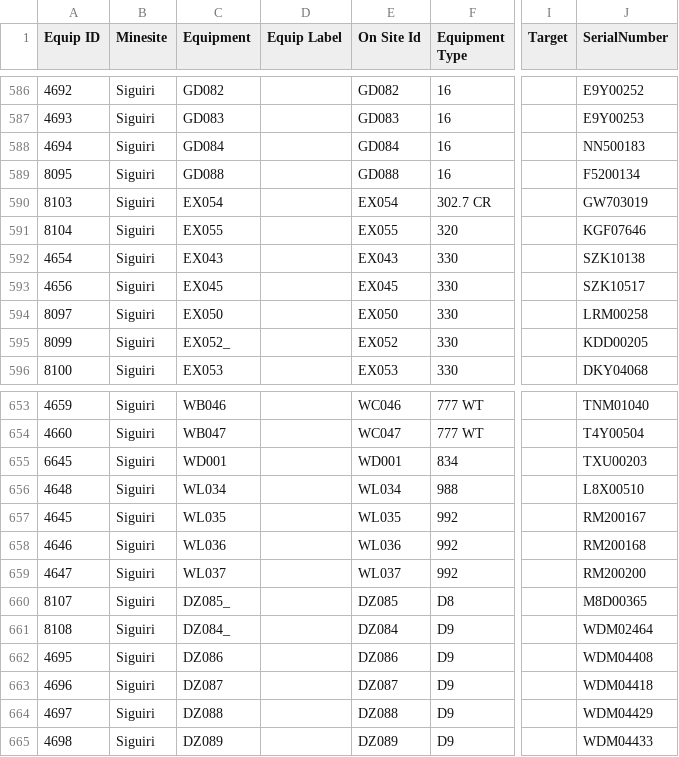
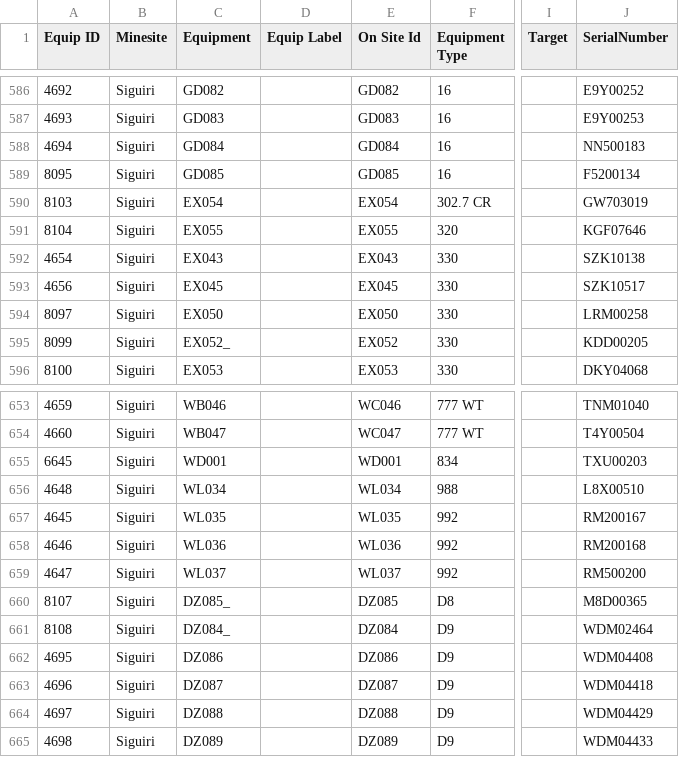
Before and after one commit to Boola77/downtime-processing, a CSV file: data/Equipments/Equipment Browser_v3.csv, drawn as a sheet; only a part is shown, gaps mark what is left out; the diff names each change by its address in the sheet, - before the commit and + after, or states it on an @@ line.

Commit message:
Update Equipment Browser_v3.csv
siguiri asset GD088 to GD085 and WL037 SN RM200200 TO RM500200

```diff
--- a/data/Equipments/Equipment Browser_v3.csv
+++ b/data/Equipments/Equipment Browser_v3.csv
-C589 (Equipment): GD088
+C589 (Equipment): GD085
-E589 (On Site Id): GD088
+E589 (On Site Id): GD085
-J659 (SerialNumber): RM200200
+J659 (SerialNumber): RM500200
```
